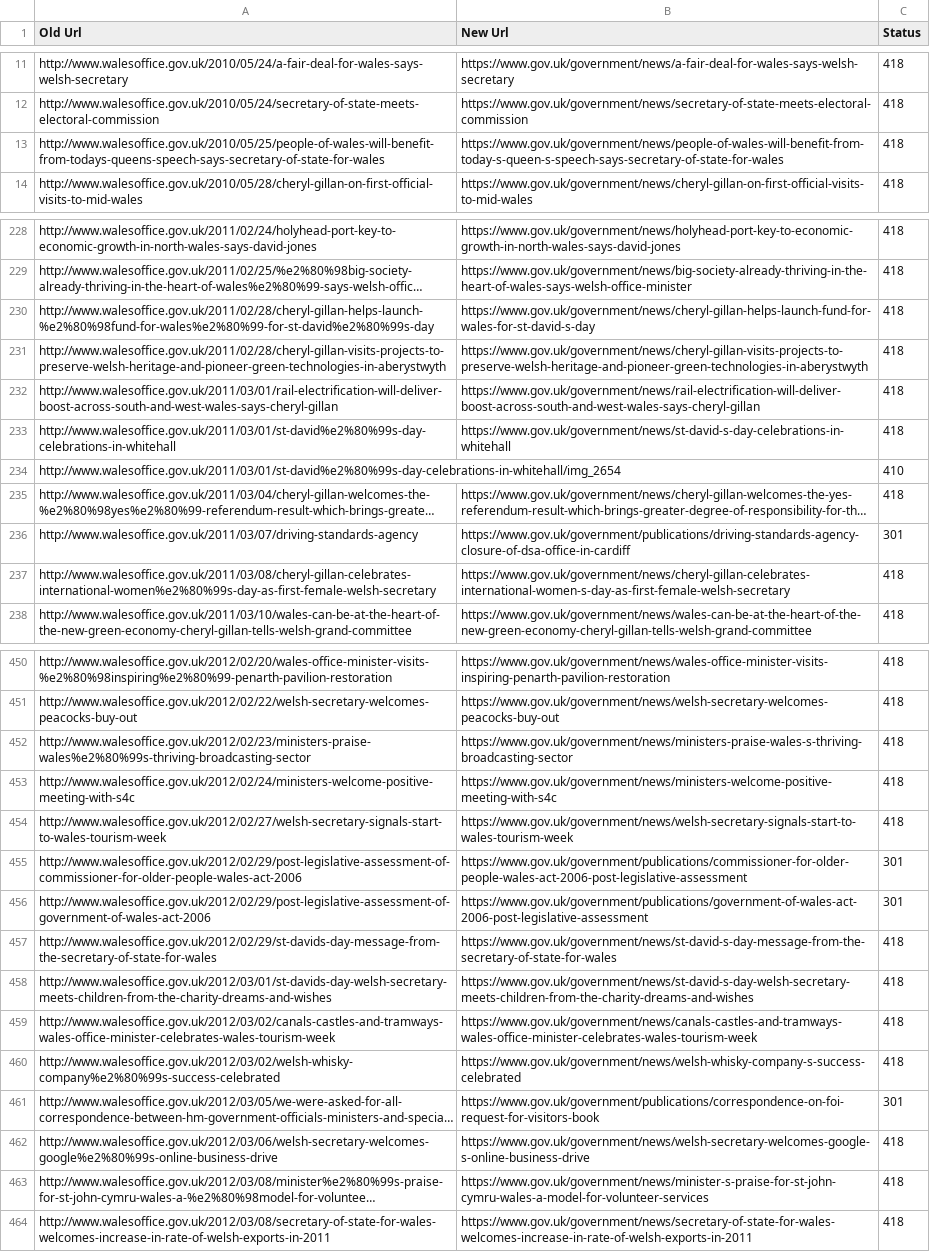
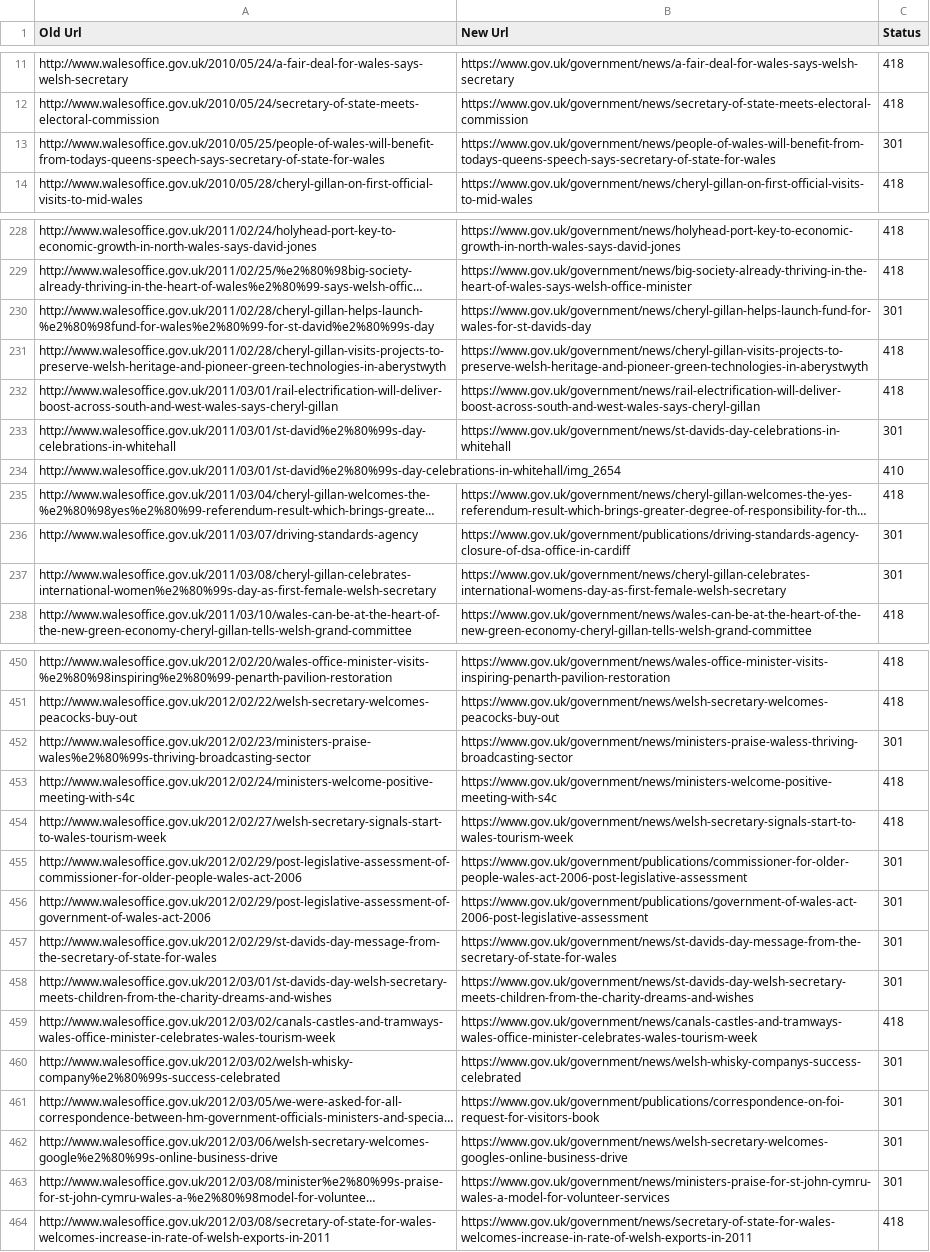
Before and after one commit to alphagov/transition-config, a CSV file: data/mappings/walesoffice.csv, drawn as a sheet; only a part is shown, gaps mark what is left out; long unchanged cells end in …; the diff covers the shown part only; the diff names each change by its address in the sheet, - before the commit and + after, or states it on an @@ line.

Commit message:
Revised wales office mappings, post publish

```diff
--- a/data/mappings/walesoffice.csv
+++ b/data/mappings/walesoffice.csv
-B13 (New Url): https://www.gov.uk/government/news/people-of-wales-will-benefit-from-today-s-queen-s-speech-says-secretary-of-state-for-wales
+B13 (New Url): https://www.gov.uk/government/news/people-of-wales-will-benefit-from-todays-queens-speech-says-secretary-of-state-for-wales
-C13 (Status): 418
+C13 (Status): 301
-B230 (New Url): https://www.gov.uk/government/news/cheryl-gillan-helps-launch-fund-for-wales-for-st-david-s-day
+B230 (New Url): https://www.gov.uk/government/news/cheryl-gillan-helps-launch-fund-for-wales-for-st-davids-day
-C230 (Status): 418
+C230 (Status): 301
-B233 (New Url): https://www.gov.uk/government/news/st-david-s-day-celebrations-in-whitehall
+B233 (New Url): https://www.gov.uk/government/news/st-davids-day-celebrations-in-whitehall
-C233 (Status): 418
+C233 (Status): 301
-B237 (New Url): https://www.gov.uk/government/news/cheryl-gillan-celebrates-international-women-s-day-as-first-female-welsh-secretary
+B237 (New Url): https://www.gov.uk/government/news/cheryl-gillan-celebrates-international-womens-day-as-first-female-welsh-secretary
-C237 (Status): 418
+C237 (Status): 301
-B452 (New Url): https://www.gov.uk/government/news/ministers-praise-wales-s-thriving-broadcasting-sector
+B452 (New Url): https://www.gov.uk/government/news/ministers-praise-waless-thriving-broadcasting-sector
-C452 (Status): 418
+C452 (Status): 301
-B457 (New Url): https://www.gov.uk/government/news/st-david-s-day-message-from-the-secretary-of-state-for-wales
+B457 (New Url): https://www.gov.uk/government/news/st-davids-day-message-from-the-secretary-of-state-for-wales
-C457:C458 (Status): 418
+C457:C458 (Status): 301
-B458 (New Url): https://www.gov.uk/government/news/st-david-s-day-welsh-secretary-meets-children-from-the-charity-dreams-and-wishes
+B458 (New Url): https://www.gov.uk/government/news/st-davids-day-welsh-secretary-meets-children-from-the-charity-dreams-and-wishes
-B460 (New Url): https://www.gov.uk/government/news/welsh-whisky-company-s-success-celebrated
+B460 (New Url): https://www.gov.uk/government/news/welsh-whisky-companys-success-celebrated
-C460 (Status): 418
+C460 (Status): 301
-B462 (New Url): https://www.gov.uk/government/news/welsh-secretary-welcomes-google-s-online-business-drive
+B462 (New Url): https://www.gov.uk/government/news/welsh-secretary-welcomes-googles-online-business-drive
-C462:C463 (Status): 418
+C462:C463 (Status): 301
-B463 (New Url): https://www.gov.uk/government/news/minister-s-praise-for-st-john-cymru-wales-a-model-for-volunteer-services
+B463 (New Url): https://www.gov.uk/government/news/ministers-praise-for-st-john-cymru-wales-a-model-for-volunteer-services
```
Also changed, not shown: 68 edited cells elsewhere in this file, data/mappings/walesoffice_cymru.csv.
